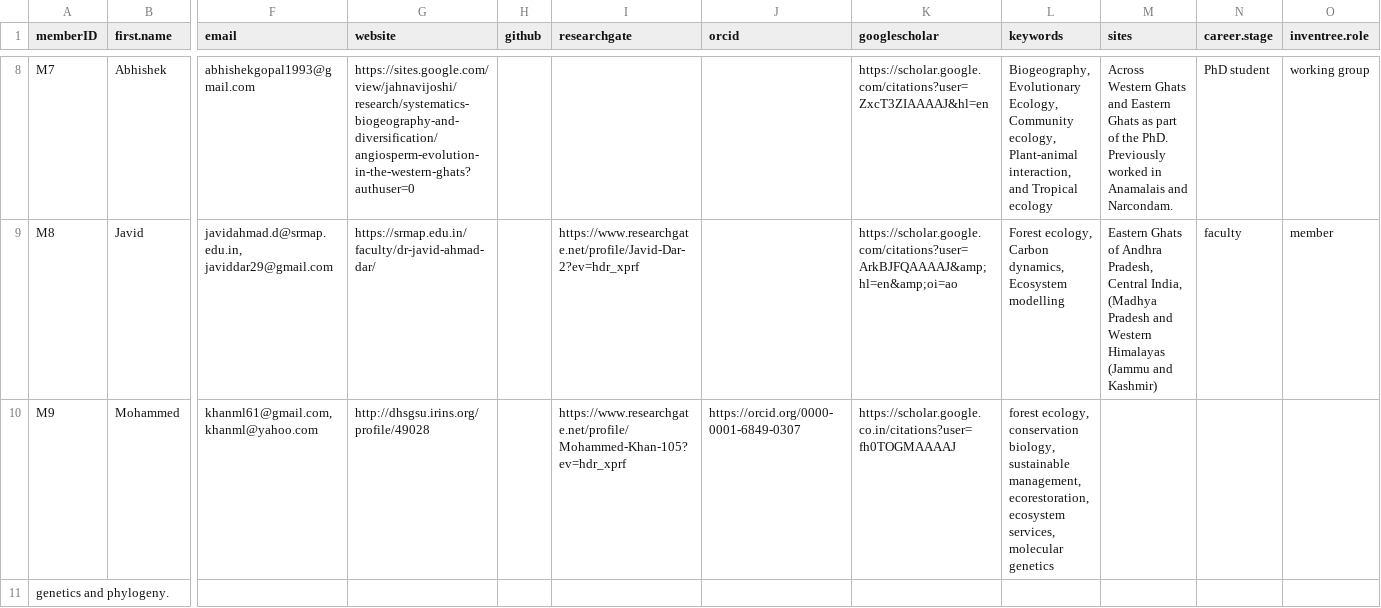
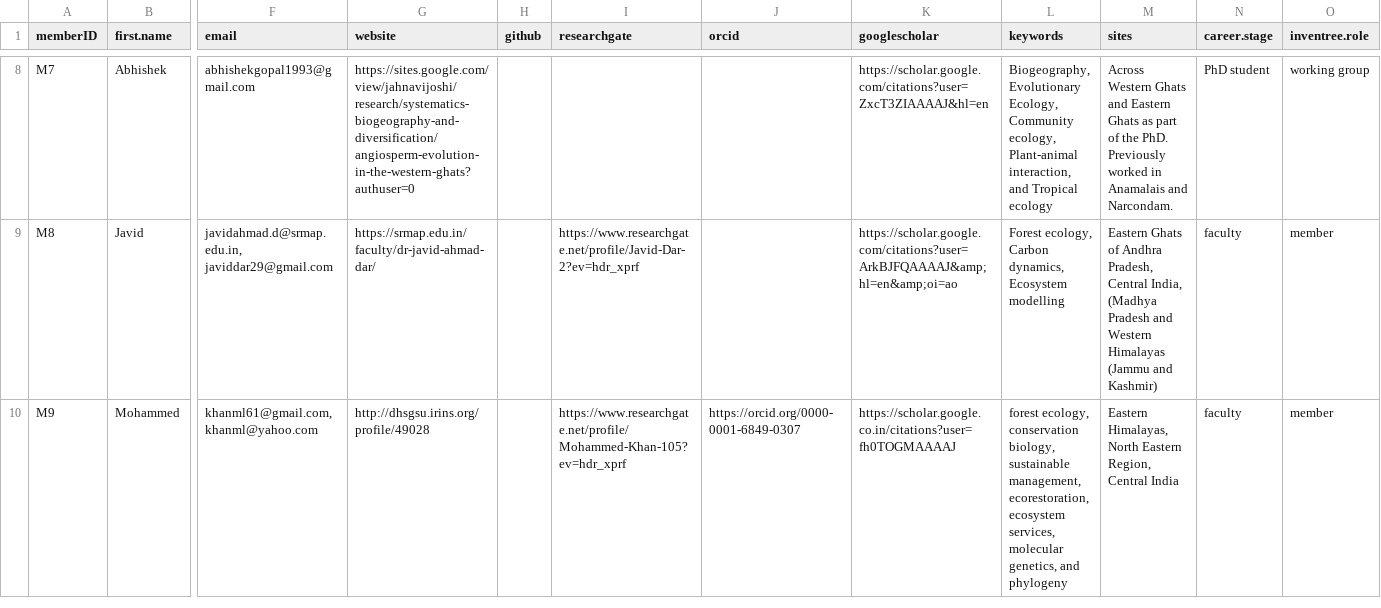
Before and after one commit to India-INvenTree/members, a CSV file: files/member_list.csv, drawn as a sheet; only a part is shown, gaps mark what is left out; removed rows and columns are numbered as before the commit, all else as after; rows hold the shown columns only; the diff covers the shown part only; the diff names each change by its address in the sheet, - before the commit and + after, or states it on an @@ line.

```diff
--- a/files/member_list.csv
+++ b/files/member_list.csv
-L10 (keywords): …services, molecular genetics
+L10 (keywords): …services, molecular genetics, and phylogeny
-M10 (sites): (empty)
+M10 (sites): Eastern Himalayas, North Eastern Region, Central India
-N10 (career.stage): (empty)
+N10 (career.stage): faculty
-O10 (inventree.role): (empty)
+O10 (inventree.role): member
-row 11: genetics and phylogeny.
```
Also changed, not shown: 2 added rows and 1 removed row elsewhere in this file, 9 other files.
